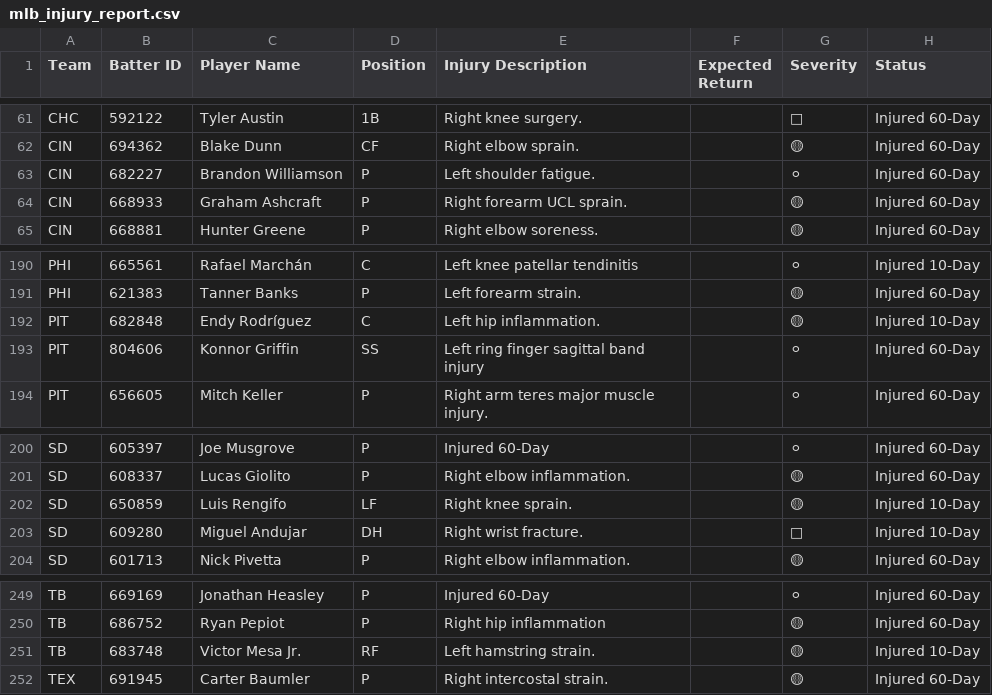
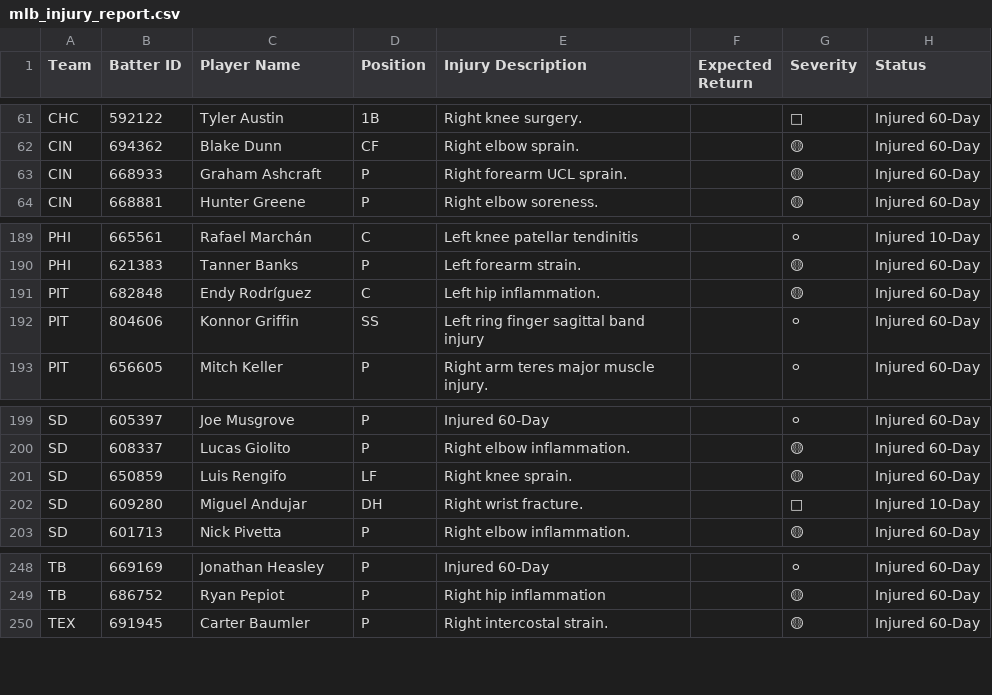
Before and after one commit to prsm-labs/going-yard, a CSV file: public/data/mlb_injury_report.csv, drawn as a sheet; only a part is shown, gaps mark what is left out.

Commit message:
Daily data update 2026-09-01

```diff
--- a/public/data/mlb_injury_report.csv
+++ b/public/data/mlb_injury_report.csv
@@ -62,3 +62,2 @@ CHC,592122,Tyler Austin,1B,Right knee surgery.,,🔴,Injured 60-Day
 CIN,694362,Blake Dunn,CF,Right elbow sprain.,,🟡,Injured 60-Day
-CIN,682227,Brandon Williamson,P,Left shoulder fatigue.,,⚪,Injured 60-Day
 CIN,668933,Graham Ashcraft,P,Right forearm UCL sprain.,,🟡,Injured 60-Day
@@ -191,3 +190,3 @@ PHI,665561,Rafael Marchán,C,Left knee patellar tendinitis,,⚪,Injured 10-Day
 PHI,621383,Tanner Banks,P,Left forearm strain.,,🟡,Injured 60-Day
-PIT,682848,Endy Rodríguez,C,Left hip inflammation.,,🟡,Injured 10-Day
+PIT,682848,Endy Rodríguez,C,Left hip inflammation.,,🟡,Injured 60-Day
 PIT,804606,Konnor Griffin,SS,Left ring finger sagittal band injury,,⚪,Injured 60-Day
@@ -201,3 +200,3 @@ SD,605397,Joe Musgrove,P,Injured 60-Day,,⚪,Injured 60-Day
 SD,608337,Lucas Giolito,P,Right elbow inflammation.,,🟡,Injured 60-Day
-SD,650859,Luis Rengifo,LF,Right knee sprain.,,🟡,Injured 10-Day
+SD,650859,Luis Rengifo,LF,Right knee sprain.,,🟡,Injured 60-Day
 SD,609280,Miguel Andujar,DH,Right wrist fracture.,,🔴,Injured 10-Day
@@ -250,3 +249,2 @@ TB,669169,Jonathan Heasley,P,Injured 60-Day,,⚪,Injured 60-Day
 TB,686752,Ryan Pepiot,P,Right hip inflammation,,🟡,Injured 60-Day
-TB,683748,Victor Mesa Jr.,RF,Left hamstring strain.,,🟡,Injured 10-Day
 TEX,691945,Carter Baumler,P,Right intercostal strain.,,🟡,Injured 60-Day
```
Also changed, not shown: public/data/daily_summary.csv, 7 other files.
